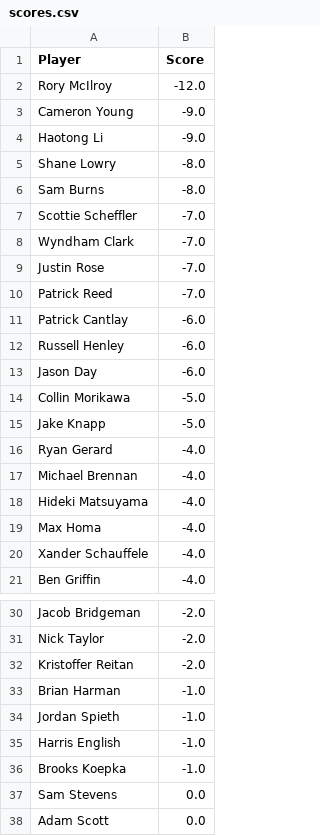
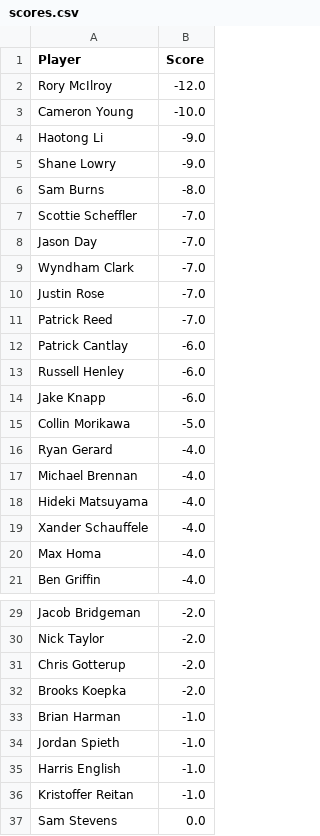
Before and after one commit to jaredbuck1994/Masters, a CSV file: scores.csv, drawn as a sheet; only a part is shown, gaps mark what is left out; the shorter side is filled out with more unchanged rows; the diff covers the shown part only.

Commit message:
update scores 2026-04-11 17:51:30

```diff
--- a/scores.csv
+++ b/scores.csv
@@ -2,7 +2,8 @@ Player,Score
 Rory McIlroy,-12.0
-Cameron Young,-9.0
+Cameron Young,-10.0
 Haotong Li,-9.0
-Shane Lowry,-8.0
+Shane Lowry,-9.0
 Sam Burns,-8.0
 Scottie Scheffler,-7.0
+Jason Day,-7.0
 Wyndham Clark,-7.0
@@ -12,5 +13,4 @@ Patrick Cantlay,-6.0
 Russell Henley,-6.0
-Jason Day,-6.0
+Jake Knapp,-6.0
 Collin Morikawa,-5.0
-Jake Knapp,-5.0
 Ryan Gerard,-4.0
@@ -18,4 +18,4 @@ Michael Brennan,-4.0
 Hideki Matsuyama,-4.0
+Xander Schauffele,-4.0
 Max Homa,-4.0
-Xander Schauffele,-4.0
 Ben Griffin,-4.0
@@ -31,3 +30,4 @@ Jacob Bridgeman,-2.0
 Nick Taylor,-2.0
-Kristoffer Reitan,-2.0
+Chris Gotterup,-2.0
+Brooks Koepka,-2.0
 Brian Harman,-1.0
@@ -35,3 +35,3 @@ Jordan Spieth,-1.0
 Harris English,-1.0
-Brooks Koepka,-1.0
+Kristoffer Reitan,-1.0
 Sam Stevens,0.0
```
Also changed, not shown: 1 removed row elsewhere in this file.
